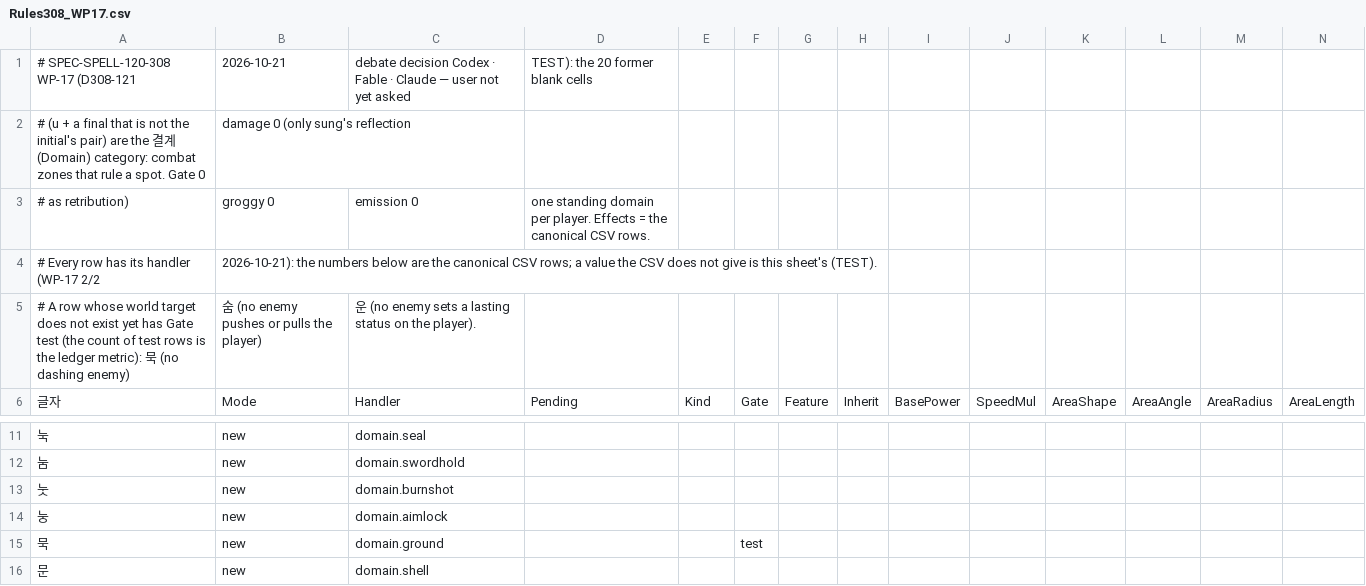
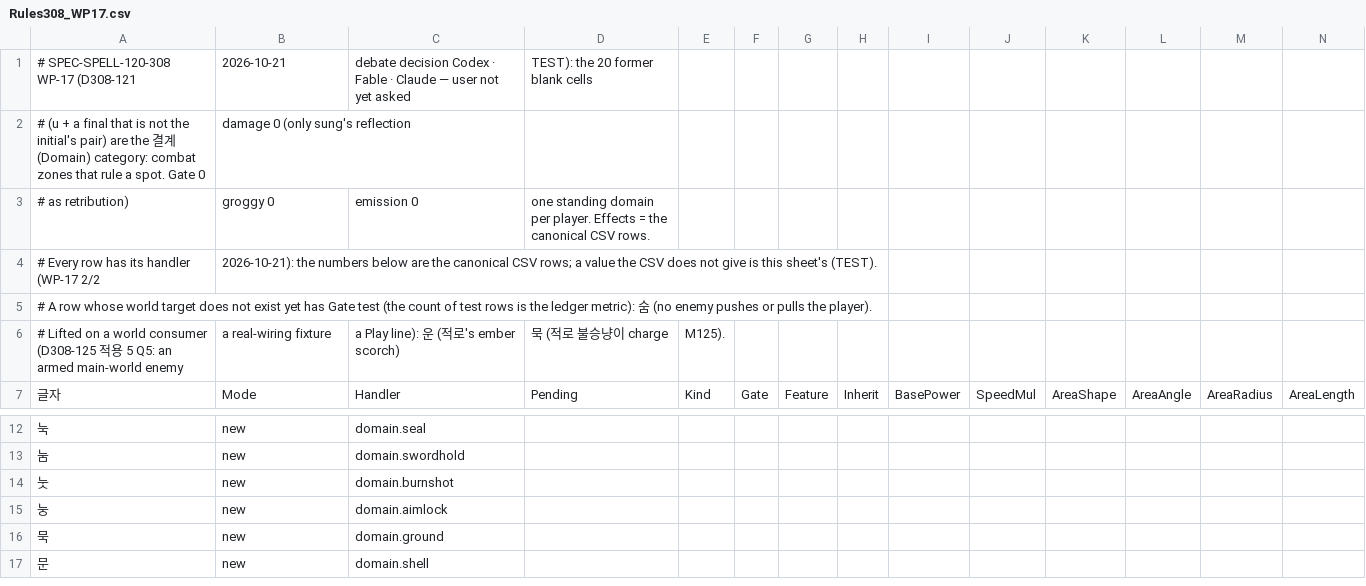
Before and after one commit to yj6662/Oheangbu, a CSV file: Oheangbu/Assets/_Project/Data/Spells/Rules308_WP17.csv, drawn as a sheet; only a part is shown, gaps mark what is left out; removed rows and columns are numbered as before the commit, all else as after; rows hold the shown columns only; the diff names each change by its address in the sheet, - before the commit and + after, or states it on an @@ line.

```diff
--- a/Oheangbu/Assets/_Project/Data/Spells/Rules308_WP17.csv
+++ b/Oheangbu/Assets/_Project/Data/Spells/Rules308_WP17.csv
-row 5: # A row whose world target does not exist yet has Gate test (the count of test rows is the ledger metric): 묵 (no dashing enemy) | 숨 (no enemy pushes or pulls the player) | 운 (no enemy sets a lasting status on the player).
+row 5: # A row whose world target does not exist yet has Gate test (the count of test rows is the ledger metric): 숨 (no enemy pushes or pulls the player).
+row 6: # Lifted on a world consumer (D308-125 적용 5 Q5: an armed main-world enemy | a real-wiring fixture | a Play line): 운 (적로's ember scorch) | 묵 (적로 불승냥이 charge | M125).
-F16: test
+F16: (empty)
```
Also changed, not shown: 6 other files.
